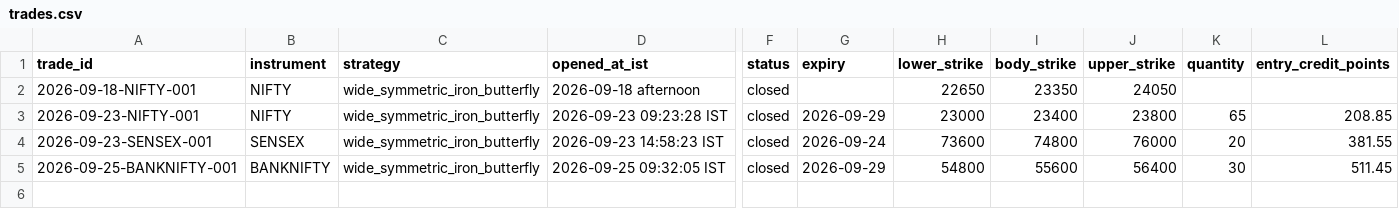
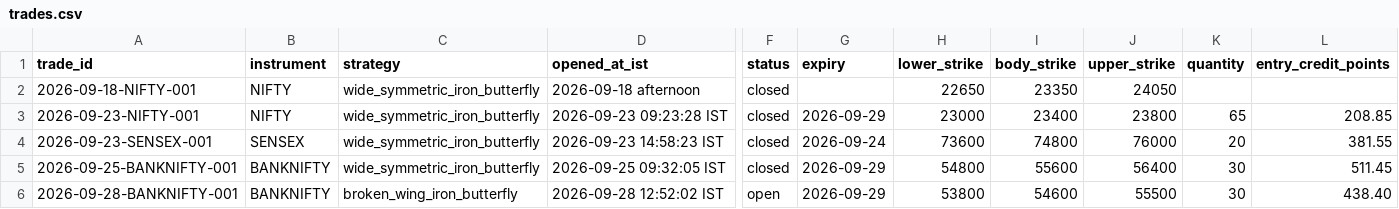
Before and after one commit to ayyararyan/volarb, a CSV file: trade-log/trades.csv, drawn as a sheet; only a part is shown, gaps mark what is left out; rows hold the shown columns only; the diff names each change by its address in the sheet, - before the commit and + after, or states it on an @@ line.

Commit message:
Log 2026-09-28 BANKNIFTY butterfly entry

```diff
--- a/trade-log/trades.csv
+++ b/trade-log/trades.csv
+row 6: 2026-09-28-BANKNIFTY-001 | BANKNIFTY | broken_wing_iron_butterfly | 2026-09-28 12:52:02 IST | open | 2026-09-29 | 53800 | 54600 | 55500 | 30 | 438.40
```
